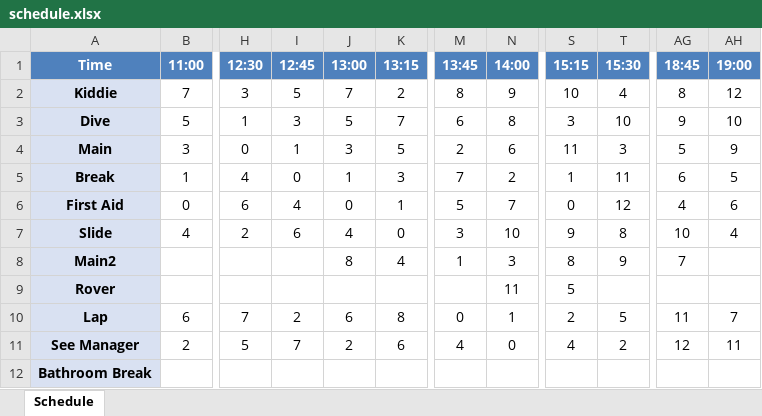
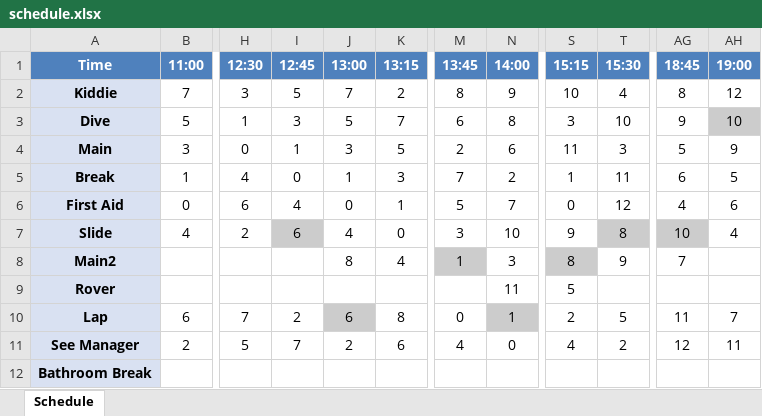
Before and after one commit to ben451P/schedulingStuff, an Excel workbook: schedule.xlsx, sheet Schedule, drawn as a sheet; only a part is shown, gaps mark what is left out; values as stored, in another font and other column widths than the file's, no borders; the diff names each change by its address in the sheet, - before the commit and + after, or states it on an @@ line.

```diff
--- a/schedule.xlsx (sheet Schedule)
+++ b/schedule.xlsx (sheet Schedule)
-AH3 fill: none
+AH3 fill: #CCCCCC
-I7 fill: none
+I7 fill: #CCCCCC
-T7 fill: none
+T7 fill: #CCCCCC
-AG7 fill: none
+AG7 fill: #CCCCCC
-M8 fill: none
+M8 fill: #CCCCCC
-S8 fill: none
+S8 fill: #CCCCCC
-J10 fill: none
+J10 fill: #CCCCCC
-N10 fill: none
+N10 fill: #CCCCCC
```
Also changed, not shown: 2 other files.
